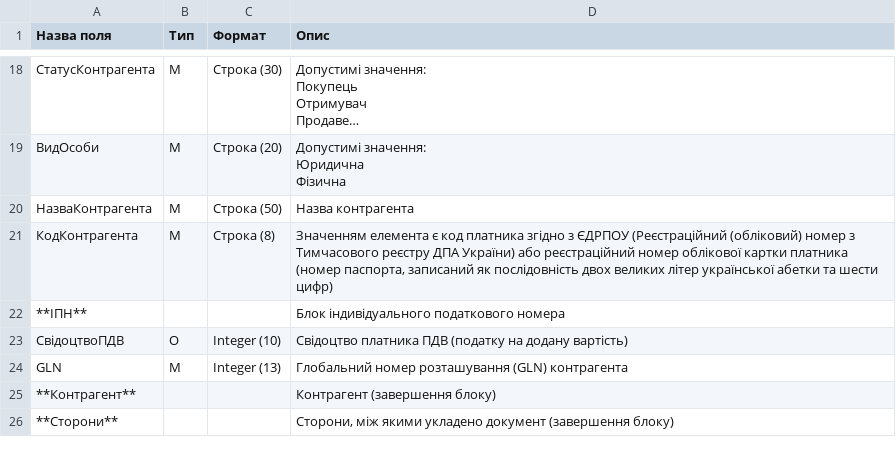
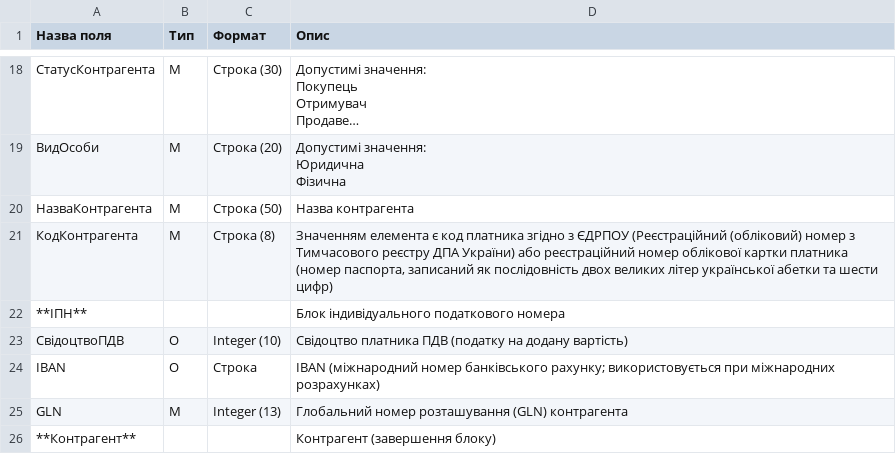
Before and after one commit to EDI-N/Docs, a CSV file: docs/XML/files/COMDOC_005.csv, drawn as a sheet; only a part is shown, gaps mark what is left out; the shorter side is filled out with more unchanged rows; long unchanged cells end in ….

```diff
--- a/docs/XML/files/COMDOC_005.csv
+++ b/docs/XML/files/COMDOC_005.csv
@@ -127,2 +127,3 @@
 СвідоцтвоПДВ,О,Integer (10),Свідоцтво платника ПДВ (податку на додану вартість)
+IBAN,О,Строка ,IBAN (міжнародний номер банківського рахунку; використовується при міжнародних розрахунках)
 GLN,M,Integer (13),Глобальний номер розташування (GLN) контрагента
```
Also changed, not shown: docs/XML/files/COMDOC_006.csv, docs/XML/files/COMDOC_007.csv, 17 other files.
